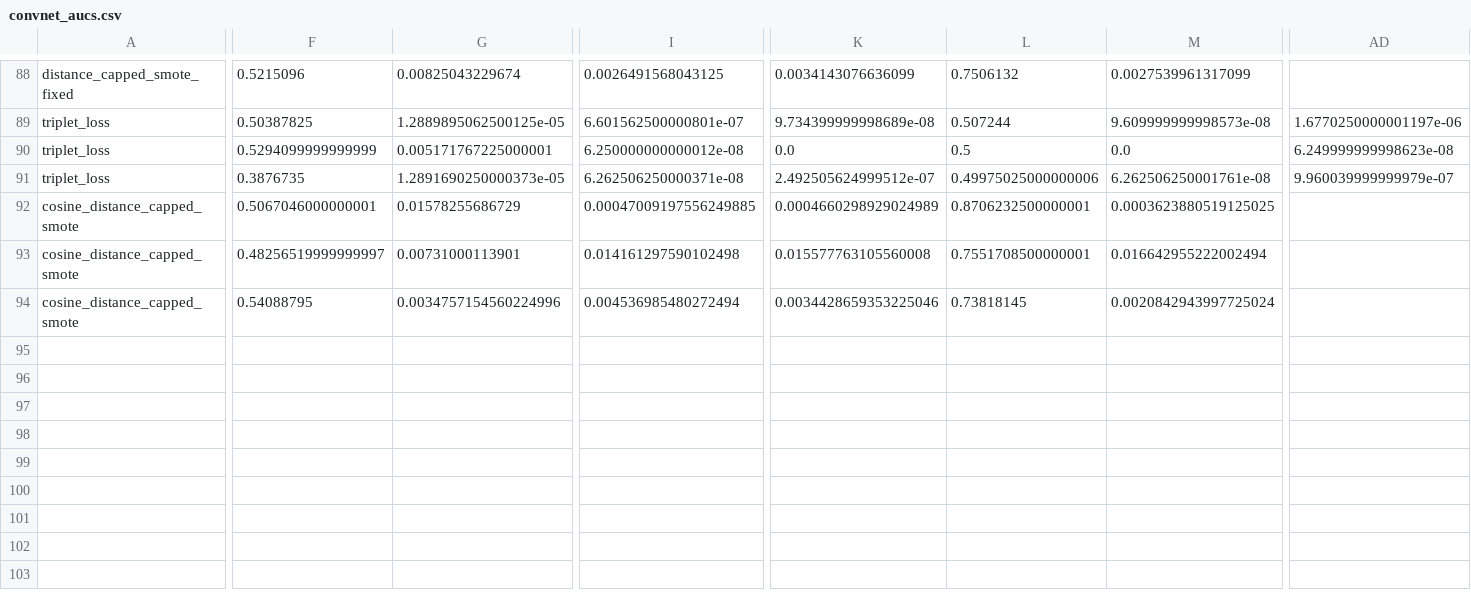
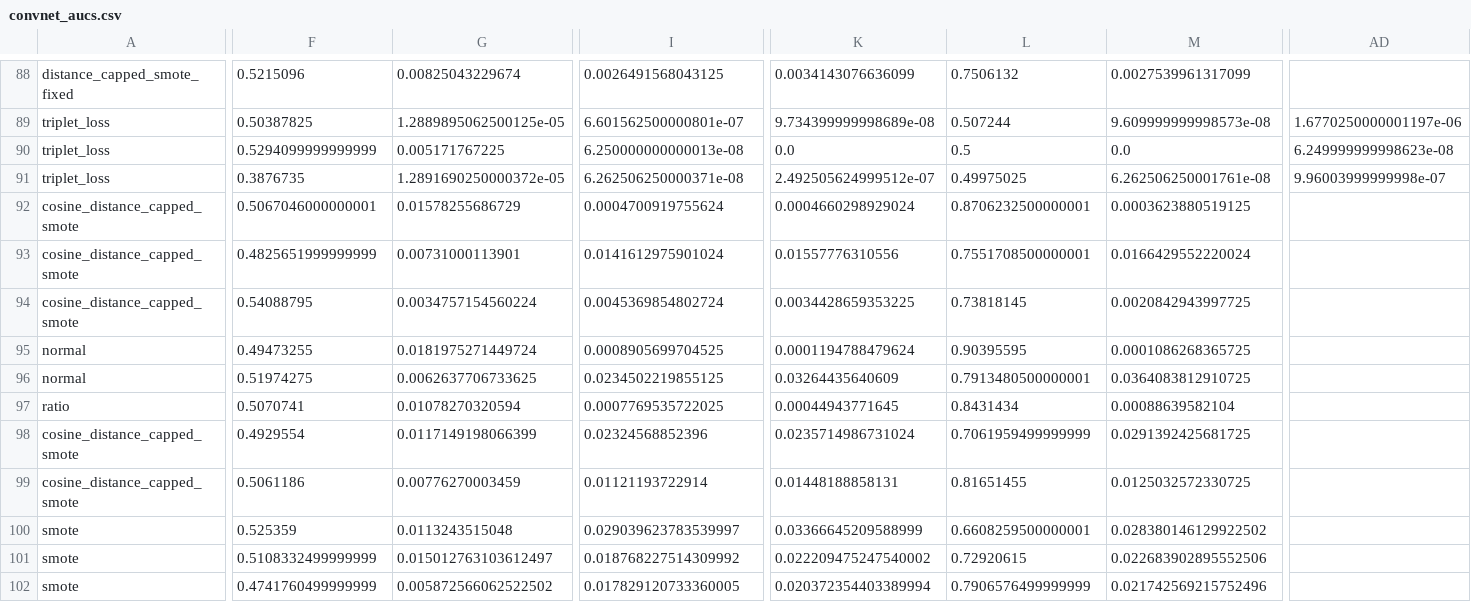
Before and after one commit to clee818/class-sample-research, a CSV file: results/convnet_aucs.csv, drawn as a sheet; only a part is shown, gaps mark what is left out; rows hold the shown columns only; the diff covers the shown part only; the diff names each change by its address in the sheet, - before the commit and + after, or states it on an @@ line.

Commit message:
new data

```diff
--- a/results/convnet_aucs.csv
+++ b/results/convnet_aucs.csv
-G90: 0.005171767225000001
+G90: 0.005171767225
-I90: 6.250000000000012e-08
+I90: 6.250000000000013e-08
-G91: 1.2891690250000373e-05
+G91: 1.2891690250000372e-05
-L91: 0.49975025000000006
+L91: 0.49975025
-AD91: 9.960039999999979e-07
+AD91: 9.96003999999998e-07
-I92: 0.00047009197556249885
+I92: 0.0004700919755624
-K92: 0.0004660298929024989
+K92: 0.0004660298929024
-M92: 0.0003623880519125025
+M92: 0.0003623880519125
-F93: 0.48256519999999997
+F93: 0.4825651999999999
-I93: 0.014161297590102498
+I93: 0.0141612975901024
-K93: 0.015577763105560008
+K93: 0.01557776310556
-M93: 0.016642955222002494
+M93: 0.0166429552220024
-G94: 0.0034757154560224996
+G94: 0.0034757154560224
-I94: 0.004536985480272494
+I94: 0.0045369854802724
-K94: 0.0034428659353225046
+K94: 0.0034428659353225
-M94: 0.0020842943997725024
+M94: 0.0020842943997725
+row 95: normal | 0.49473255 | 0.0181975271449724 | 0.0008905699704525 | 0.0001194788479624 | 0.90395595 | 0.0001086268365725
+row 96: normal | 0.51974275 | 0.0062637706733625 | 0.0234502219855125 | 0.03264435640609 | 0.7913480500000001 | 0.0364083812910725
+row 97: ratio | 0.5070741 | 0.01078270320594 | 0.0007769535722025 | 0.00044943771645 | 0.8431434 | 0.00088639582104
+row 98: cosine_distance_capped_smote | 0.4929554 | 0.0117149198066399 | 0.02324568852396 | 0.0235714986731024 | 0.7061959499999999 | 0.0291392425681725
+row 99: cosine_distance_capped_smote | 0.5061186 | 0.00776270003459 | 0.01121193722914 | 0.01448188858131 | 0.81651455 | 0.0125032572330725
+row 100: smote | 0.525359 | 0.0113243515048 | 0.029039623783539997 | 0.03366645209588999 | 0.6608259500000001 | 0.028380146129922502
+row 101: smote | 0.5108332499999999 | 0.015012763103612497 | 0.018768227514309992 | 0.022209475247540002 | 0.72920615 | 0.022683902895552506
+row 102: smote | 0.4741760499999999 | 0.005872566062522502 | 0.017829120733360005 | 0.020372354403389994 | 0.7906576499999999 | 0.021742569215752496
```
Also changed, not shown: 1 edited cell elsewhere in this file, 3 other files.
